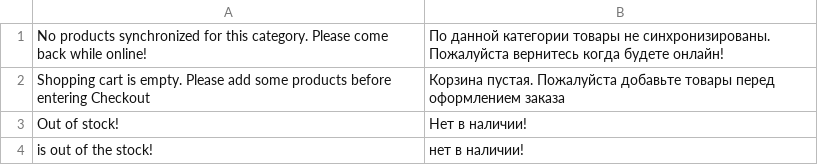
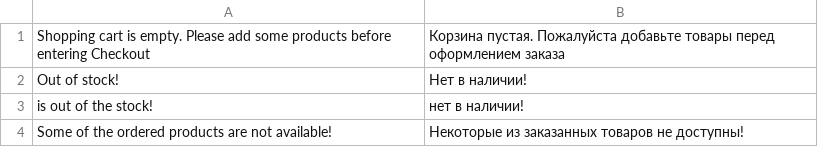
Before and after one commit to vuestorefront/vue-storefront, a CSV file: src/themes/default/resource/i18n/ru-RU.csv, drawn as a sheet; only a part is shown; the shorter side is filled out with more unchanged rows.

Commit message:
chore: remove No products synchronized for this category from the theme

```diff
--- a/src/themes/default/resource/i18n/ru-RU.csv
+++ b/src/themes/default/resource/i18n/ru-RU.csv
@@ -1,2 +1 @@
-"No products synchronized for this category. Please come back while online!","По данной категории товары не синхронизированы. Пожалуйста вернитесь когда будете онлайн!"
 "Shopping cart is empty. Please add some products before entering Checkout","Корзина пустая. Пожалуйста добавьте товары перед оформлением заказа"
```
Also changed, not shown: src/themes/default/resource/i18n/de-DE.csv, src/themes/default/resource/i18n/es-ES.csv, 7 other files.
